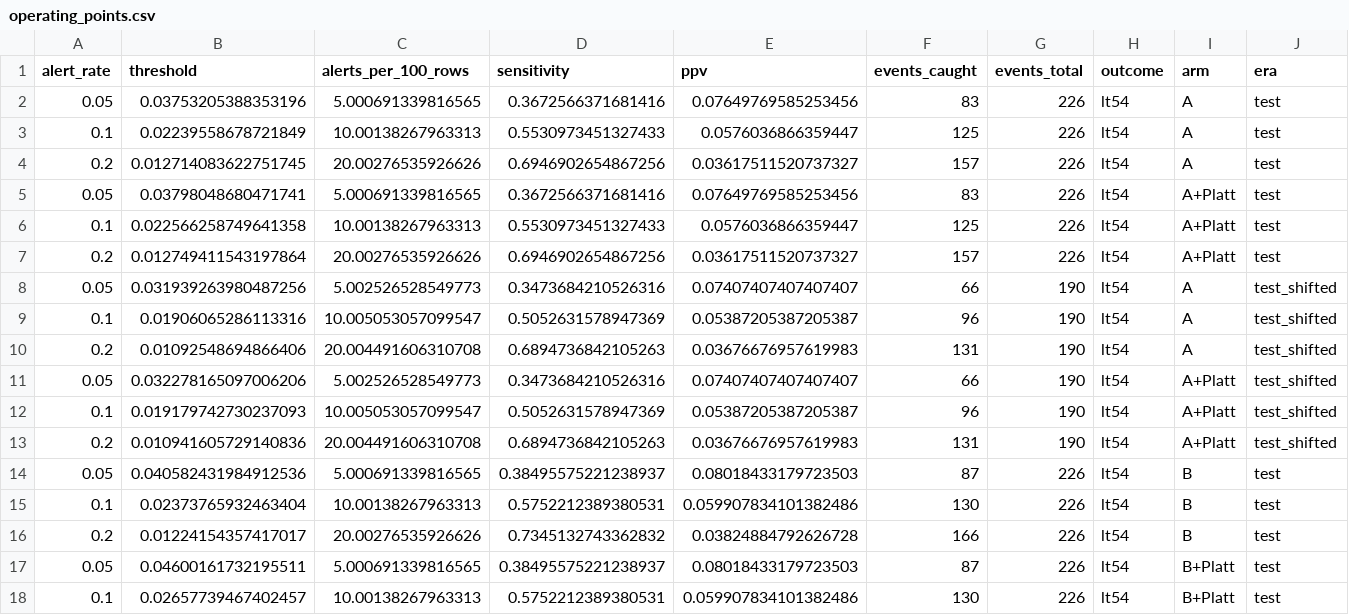
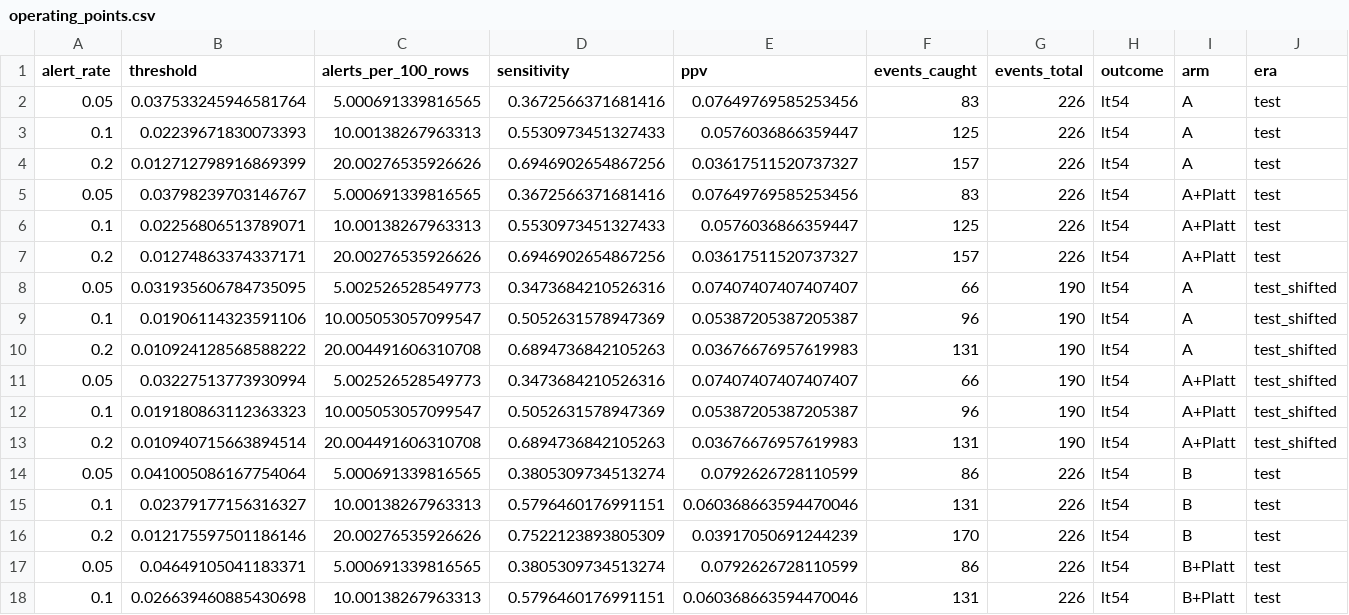
Before and after one commit to eahaddad/icu-glycemic-harm-tutorial, a CSV file: docs/model_results/operating_points.csv, drawn as a sheet; only a part is shown; the diff covers the shown part only.

```diff
--- a/docs/model_results/operating_points.csv
+++ b/docs/model_results/operating_points.csv
@@ -1,18 +1,18 @@
 alert_rate,threshold,alerts_per_100_rows,sensitivity,ppv,events_caught,events_total,outcome,arm,era
-0.05,0.03753205388353196,5.000691339816565,0.3672566371681416,0.07649769585253456,83,226,lt54,A,test
-0.1,0.02239558678721849,10.00138267963313,0.5530973451327433,0.0576036866359447,125,226,lt54,A,test
-0.2,0.012714083622751745,20.00276535926626,0.6946902654867256,0.03617511520737327,157,226,lt54,A,test
-0.05,0.03798048680471741,5.000691339816565,0.3672566371681416,0.07649769585253456,83,226,lt54,A+Platt,test
-0.1,0.022566258749641358,10.00138267963313,0.5530973451327433,0.0576036866359447,125,226,lt54,A+Platt,test
-0.2,0.012749411543197864,20.00276535926626,0.6946902654867256,0.03617511520737327,157,226,lt54,A+Platt,test
-0.05,0.031939263980487256,5.002526528549773,0.3473684210526316,0.07407407407407407,66,190,lt54,A,test_shifted
-0.1,0.01906065286113316,10.005053057099547,0.5052631578947369,0.05387205387205387,96,190,lt54,A,test_shifted
-0.2,0.01092548694866406,20.004491606310708,0.6894736842105263,0.03676676957619983,131,190,lt54,A,test_shifted
-0.05,0.032278165097006206,5.002526528549773,0.3473684210526316,0.07407407407407407,66,190,lt54,A+Platt,test_shifted
-0.1,0.019179742730237093,10.005053057099547,0.5052631578947369,0.05387205387205387,96,190,lt54,A+Platt,test_shifted
-0.2,0.010941605729140836,20.004491606310708,0.6894736842105263,0.03676676957619983,131,190,lt54,A+Platt,test_shifted
-0.05,0.040582431984912536,5.000691339816565,0.38495575221238937,0.08018433179723503,87,226,lt54,B,test
-0.1,0.02373765932463404,10.00138267963313,0.5752212389380531,0.059907834101382486,130,226,lt54,B,test
-0.2,0.01224154357417017,20.00276535926626,0.7345132743362832,0.03824884792626728,166,226,lt54,B,test
-0.05,0.04600161732195511,5.000691339816565,0.38495575221238937,0.08018433179723503,87,226,lt54,B+Platt,test
-0.1,0.02657739467402457,10.00138267963313,0.5752212389380531,0.059907834101382486,130,226,lt54,B+Platt,test
+0.05,0.037533245946581764,5.000691339816565,0.3672566371681416,0.07649769585253456,83,226,lt54,A,test
+0.1,0.02239671830073393,10.00138267963313,0.5530973451327433,0.0576036866359447,125,226,lt54,A,test
+0.2,0.012712798916869399,20.00276535926626,0.6946902654867256,0.03617511520737327,157,226,lt54,A,test
+0.05,0.03798239703146767,5.000691339816565,0.3672566371681416,0.07649769585253456,83,226,lt54,A+Platt,test
+0.1,0.02256806513789071,10.00138267963313,0.5530973451327433,0.0576036866359447,125,226,lt54,A+Platt,test
+0.2,0.01274863374337171,20.00276535926626,0.6946902654867256,0.03617511520737327,157,226,lt54,A+Platt,test
+0.05,0.031935606784735095,5.002526528549773,0.3473684210526316,0.07407407407407407,66,190,lt54,A,test_shifted
+0.1,0.01906114323591106,10.005053057099547,0.5052631578947369,0.05387205387205387,96,190,lt54,A,test_shifted
+0.2,0.010924128568588222,20.004491606310708,0.6894736842105263,0.03676676957619983,131,190,lt54,A,test_shifted
+0.05,0.03227513773930994,5.002526528549773,0.3473684210526316,0.07407407407407407,66,190,lt54,A+Platt,test_shifted
+0.1,0.019180863112363323,10.005053057099547,0.5052631578947369,0.05387205387205387,96,190,lt54,A+Platt,test_shifted
+0.2,0.010940715663894514,20.004491606310708,0.6894736842105263,0.03676676957619983,131,190,lt54,A+Platt,test_shifted
+0.05,0.041005086167754064,5.000691339816565,0.3805309734513274,0.0792626728110599,86,226,lt54,B,test
+0.1,0.02379177156316327,10.00138267963313,0.5796460176991151,0.060368663594470046,131,226,lt54,B,test
+0.2,0.012175597501186146,20.00276535926626,0.7522123893805309,0.03917050691244239,170,226,lt54,B,test
+0.05,0.04649105041183371,5.000691339816565,0.3805309734513274,0.0792626728110599,86,226,lt54,B+Platt,test
+0.1,0.026639460885430698,10.00138267963313,0.5796460176991151,0.060368663594470046,131,226,lt54,B+Platt,test
```
Also changed, not shown: 94 edited cells elsewhere in this file, docs/model_results/decision_curves.csv, docs/model_results/importance_armA_gt300.csv, 31 other files.
